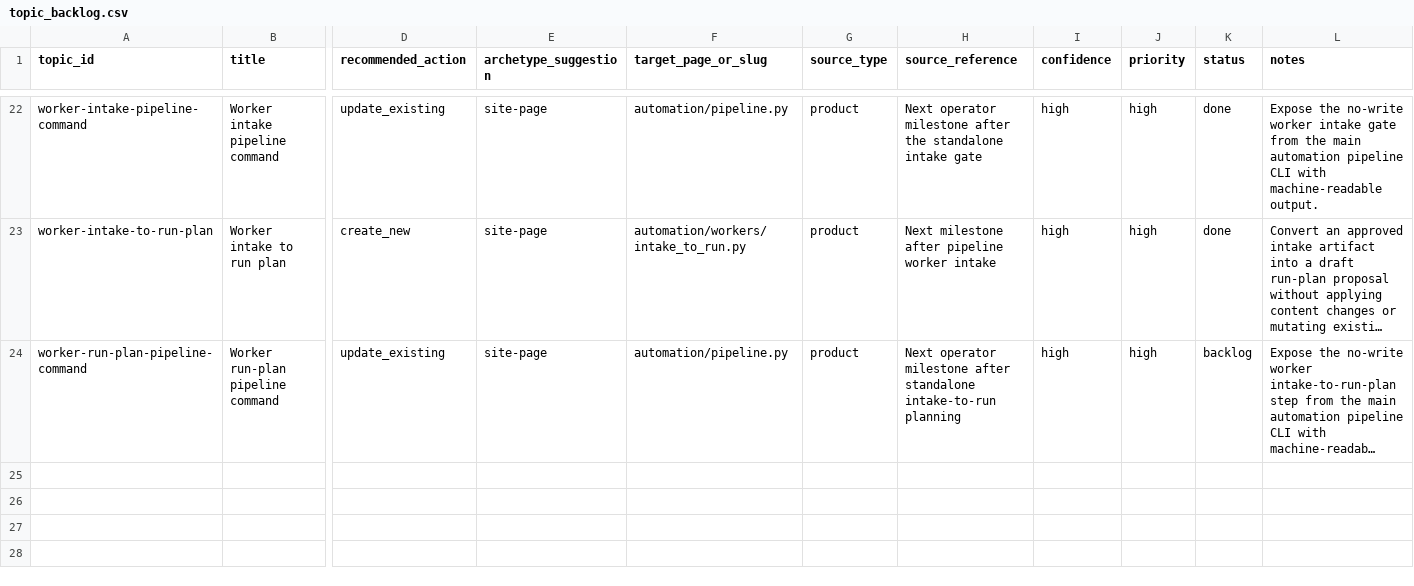
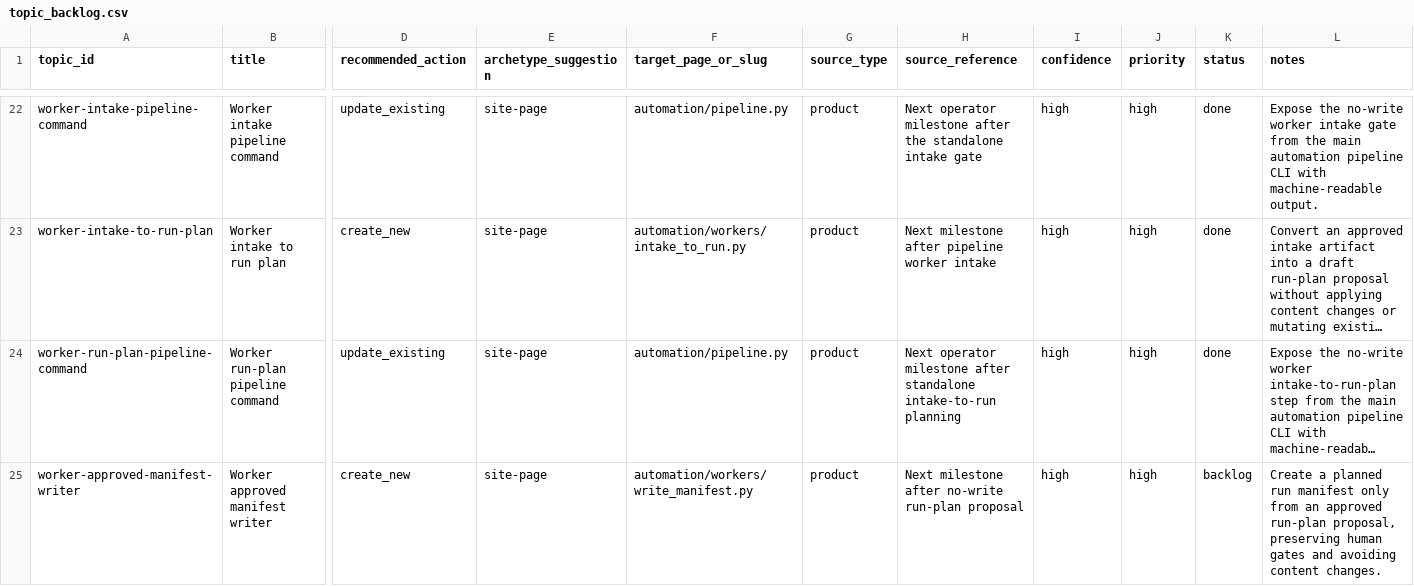
Before and after one commit to awd2/last-z-guide, a CSV file: automation/memory/topic_backlog.csv, drawn as a sheet; only a part is shown, gaps mark what is left out; long unchanged cells end in …; rows hold the shown columns only; the diff names each change by its address in the sheet, - before the commit and + after, or states it on an @@ line.

Commit message:
chore: expose worker run-plan in pipeline

```diff
--- a/automation/memory/topic_backlog.csv
+++ b/automation/memory/topic_backlog.csv
-K24 (status): backlog
+K24 (status): done
+row 25: worker-approved-manifest-writer | Worker approved manifest writer | create_new | site-page | automation/workers/write_manifest.py | product | Next milestone after no-write run-plan proposal | high | high | backlog | Create a planned run manifest only from an approved run-plan proposal, preserving human gates and avoiding content changes.
```
Also changed, not shown: 11 other files.
